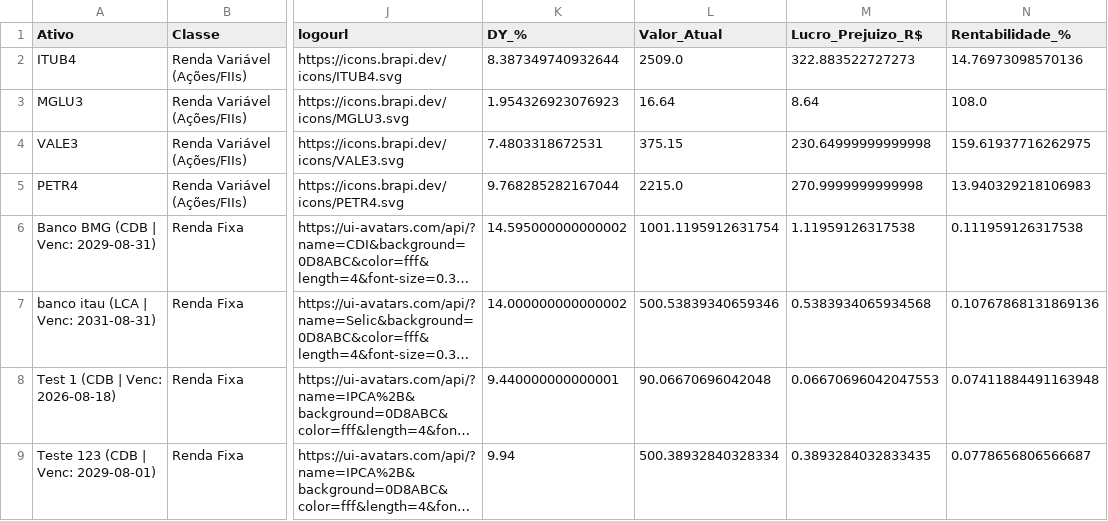
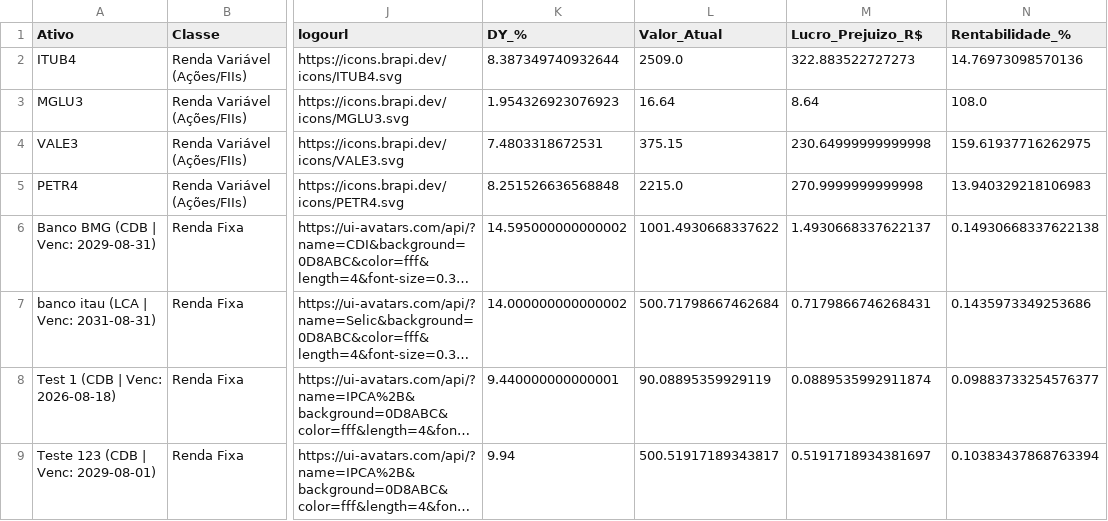
Before and after one commit to ISO158/investment_monitoring, a CSV file: data/carteira_atualizada.csv, drawn as a sheet; only a part is shown, gaps mark what is left out; long unchanged cells end in …; the diff names each change by its address in the sheet, - before the commit and + after, or states it on an @@ line.

Commit message:
usando um lista de modelo gemini (caso algum deles falhe), atualizando o readme.md

```diff
--- a/data/carteira_atualizada.csv
+++ b/data/carteira_atualizada.csv
-K5 (DY_%): 9.768285282167044
+K5 (DY_%): 8.251526636568848
-L6 (Valor_Atual): 1001.1195912631754
+L6 (Valor_Atual): 1001.4930668337622
-M6 (Lucro_Prejuizo_R$): 1.11959126317538
+M6 (Lucro_Prejuizo_R$): 1.4930668337622137
-N6 (Rentabilidade_%): 0.111959126317538
+N6 (Rentabilidade_%): 0.14930668337622138
-L7 (Valor_Atual): 500.53839340659346
+L7 (Valor_Atual): 500.71798667462684
-M7 (Lucro_Prejuizo_R$): 0.5383934065934568
+M7 (Lucro_Prejuizo_R$): 0.7179866746268431
-N7 (Rentabilidade_%): 0.10767868131869136
+N7 (Rentabilidade_%): 0.1435973349253686
-L8 (Valor_Atual): 90.06670696042048
+L8 (Valor_Atual): 90.08895359929119
-M8 (Lucro_Prejuizo_R$): 0.06670696042047553
+M8 (Lucro_Prejuizo_R$): 0.0889535992911874
-N8 (Rentabilidade_%): 0.07411884491163948
+N8 (Rentabilidade_%): 0.09883733254576377
-L9 (Valor_Atual): 500.38932840328334
+L9 (Valor_Atual): 500.51917189343817
-M9 (Lucro_Prejuizo_R$): 0.3893284032833435
+M9 (Lucro_Prejuizo_R$): 0.5191718934381697
-N9 (Rentabilidade_%): 0.0778656806566687
+N9 (Rentabilidade_%): 0.10383437868763394
```
Also changed, not shown: 3 other files.
